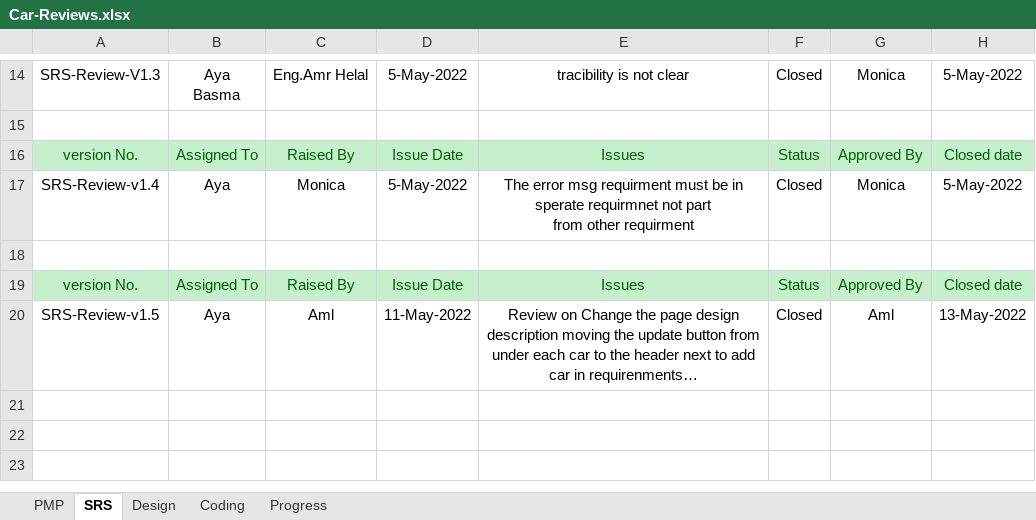
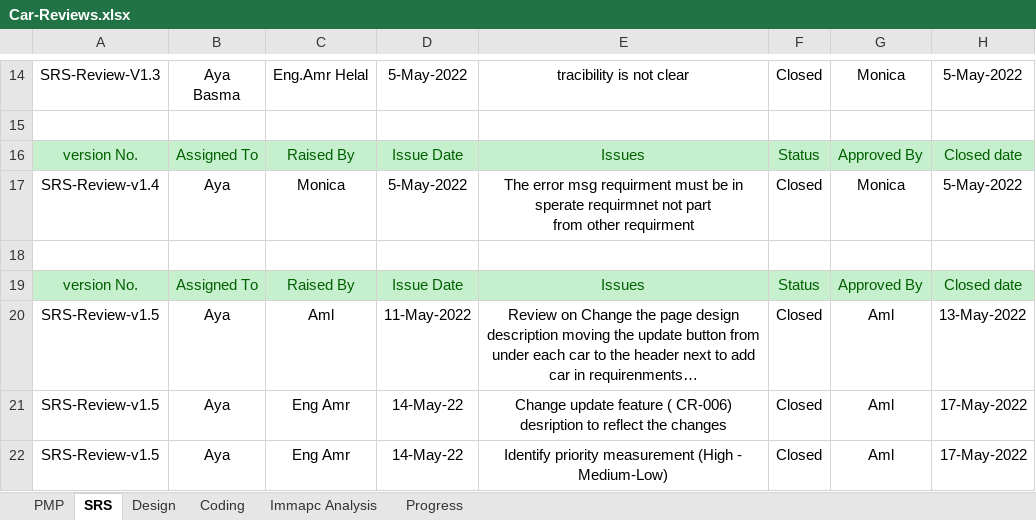
Before and after one commit to Aml-Nasser/Car-Bookings, an Excel workbook: Monitor and Control/Car-Reviews.xlsx, sheet SRS, drawn as a sheet; only a part is shown, gaps mark what is left out; long unchanged cells end in …; values as stored, in another font and other column widths than the file's, no borders; conditional formats not drawn; the diff names each change by its address in the sheet, - before the commit and + after, or states it on an @@ line.

Commit message:
add SRS and Imapct analysis reviews

```diff
--- a/Monitor and Control/Car-Reviews.xlsx (sheet SRS)
+++ b/Monitor and Control/Car-Reviews.xlsx (sheet SRS)
+sheet tab: Immapc Analysis
+row 21: SRS-Review-v1.5 | Aya | Eng Amr | 14-May-22 | Change update feature ( CR-006) desription to reflect the changes | Closed | Aml | 17-May-2022
+row 22: SRS-Review-v1.5 | Aya | Eng Amr | 14-May-22 | Identify priority measurement (High - Medium-Low) | Closed | Aml | 17-May-2022
```
Also changed, not shown: sheet Progress, charts or pictures.
